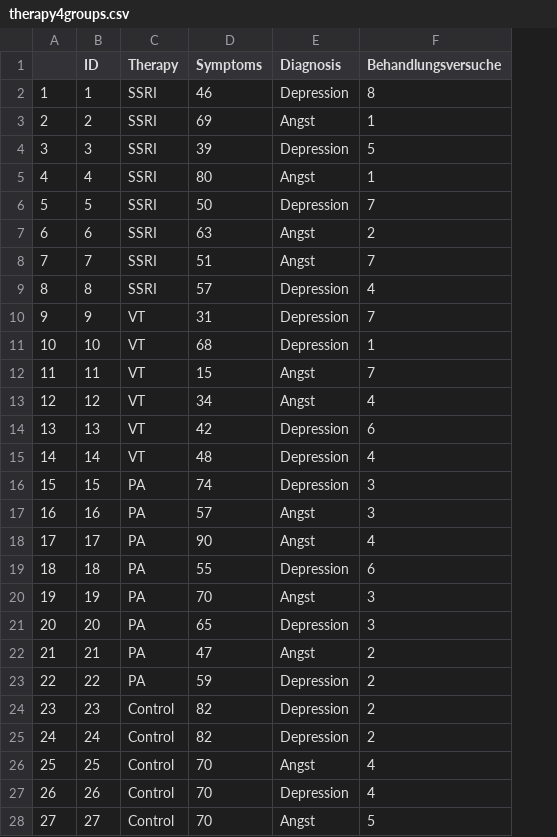
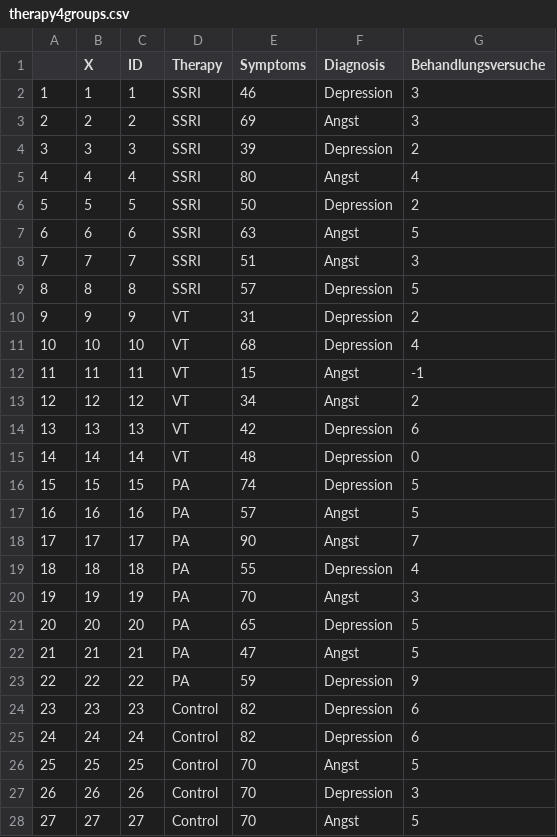
Before and after one commit to stephangoerigk/WAF_Folien, a CSV file: therapy4groups.csv, drawn as a sheet; only a part is shown; addresses are those after the commit; the diff covers the shown part only; the diff names each change by its address in the sheet, - before the commit and + after, or states it on an @@ line.

Commit message:
update

```diff
--- a/therapy4groups.csv
+++ b/therapy4groups.csv
+column B (X), rows 2-28: 1 | 2 | 3 | 4 | 5 | 6 | 7 | 8 | 9 | 10 | 11 | 12 | 13 | 14 | 15 | 16 | 17 | 18 | 19 | 20 | 21 | 22 | 23 | 24 | 25 | 26 | 27
-G2 (Behandlungsversuche): 8
+G2 (Behandlungsversuche): 3
-G3 (Behandlungsversuche): 1
+G3 (Behandlungsversuche): 3
-G4 (Behandlungsversuche): 5
+G4 (Behandlungsversuche): 2
-G5 (Behandlungsversuche): 1
+G5 (Behandlungsversuche): 4
-G6 (Behandlungsversuche): 7
+G6 (Behandlungsversuche): 2
-G7 (Behandlungsversuche): 2
+G7 (Behandlungsversuche): 5
-G8 (Behandlungsversuche): 7
+G8 (Behandlungsversuche): 3
-G9 (Behandlungsversuche): 4
+G9 (Behandlungsversuche): 5
-G10 (Behandlungsversuche): 7
+G10 (Behandlungsversuche): 2
-G11 (Behandlungsversuche): 1
+G11 (Behandlungsversuche): 4
-G12 (Behandlungsversuche): 7
+G12 (Behandlungsversuche): -1
-G13 (Behandlungsversuche): 4
+G13 (Behandlungsversuche): 2
-G15 (Behandlungsversuche): 4
+G15 (Behandlungsversuche): 0
-G16:G17 (Behandlungsversuche): 3
+G16:G17 (Behandlungsversuche): 5
-G18 (Behandlungsversuche): 4
+G18 (Behandlungsversuche): 7
-G19 (Behandlungsversuche): 6
+G19 (Behandlungsversuche): 4
-G21 (Behandlungsversuche): 3
+G21 (Behandlungsversuche): 5
-G22 (Behandlungsversuche): 2
+G22 (Behandlungsversuche): 5
-G23 (Behandlungsversuche): 2
+G23 (Behandlungsversuche): 9
-G24:G25 (Behandlungsversuche): 2
+G24:G25 (Behandlungsversuche): 6
-G26 (Behandlungsversuche): 4
+G26 (Behandlungsversuche): 5
-G27 (Behandlungsversuche): 4
+G27 (Behandlungsversuche): 3
```
Also changed, not shown: 3 edited cells elsewhere in this file.
